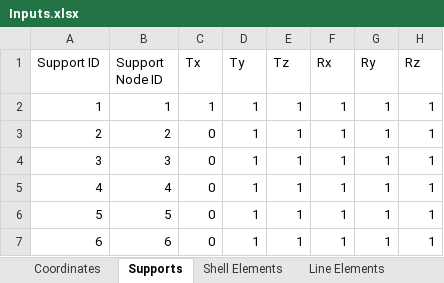
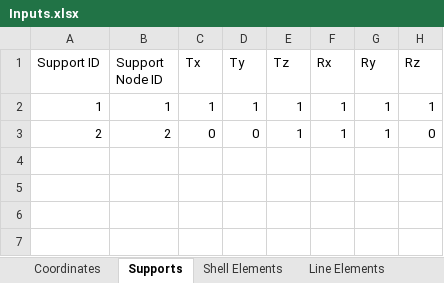
Before and after one commit to salihdenizunal/analysis-engine-3d, an Excel workbook: Input/Inputs.xlsx, sheet Supports, drawn as a sheet; values as stored, in another font and other column widths than the file's, no borders; the diff names each change by its address in the sheet, - before the commit and + after, or states it on an @@ line.

```diff
--- a/Input/Inputs.xlsx (sheet Supports)
+++ b/Input/Inputs.xlsx (sheet Supports)
-D3 (Ty): 1
+D3 (Ty): 0
-H3 (Rz): 1
+H3 (Rz): 0
-row 4: 3 | 3 | 0 | 1 | 1 | 1 | 1 | 1
-row 5: 4 | 4 | 0 | 1 | 1 | 1 | 1 | 1
-row 6: 5 | 5 | 0 | 1 | 1 | 1 | 1 | 1
-row 7: 6 | 6 | 0 | 1 | 1 | 1 | 1 | 1
```
Also changed, not shown: sheet Nodal Load, sheet Line Elements, sheet Coordinates, sheet Arc Length Parameters, sheet Materials, sheet Sections, charts or pictures, 1 other file.
